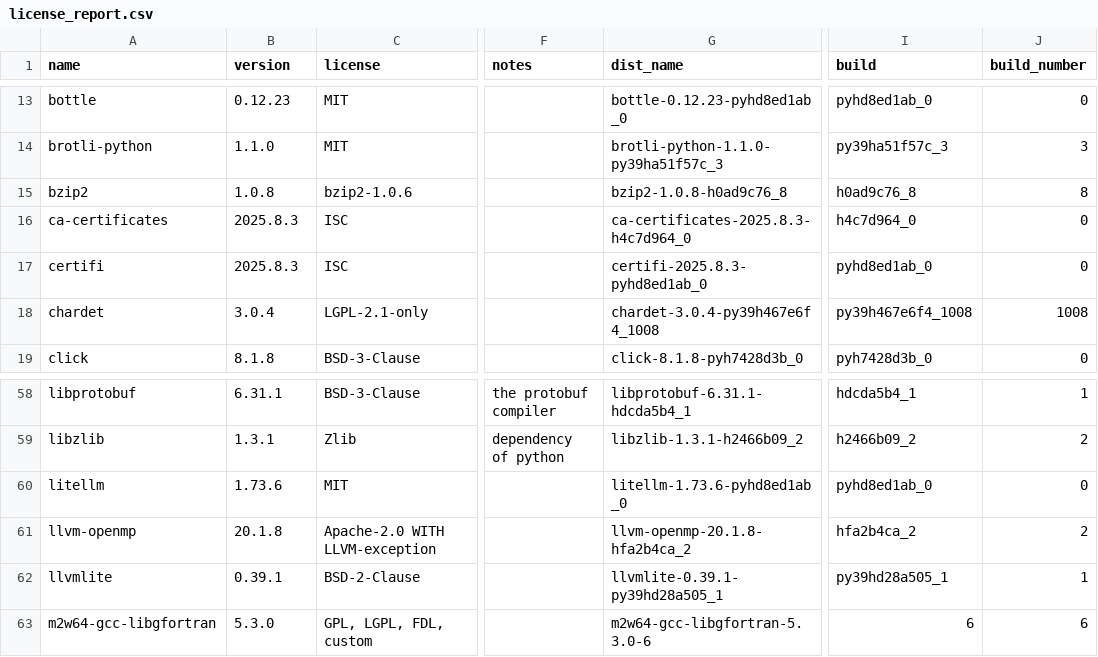
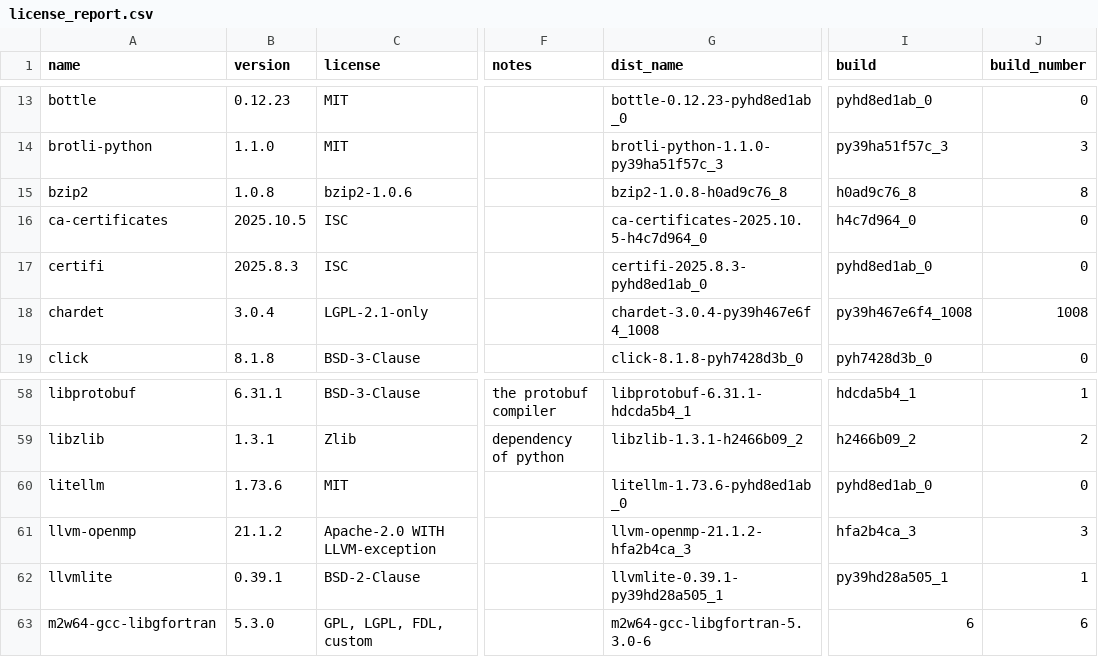
Before and after one commit to splunk/Splunk-python-for-scientific-computing, a CSV file: windows_x86_64/license_report.csv, drawn as a sheet; only a part is shown, gaps mark what is left out; the diff names each change by its address in the sheet, - before the commit and + after, or states it on an @@ line.

```diff
--- a/windows_x86_64/license_report.csv
+++ b/windows_x86_64/license_report.csv
-B16 (version): 2025.8.3
+B16 (version): 2025.10.5
-G16 (dist_name): ca-certificates-2025.8.3-h4c7d964_0
+G16 (dist_name): ca-certificates-2025.10.5-h4c7d964_0
-B61 (version): 20.1.8
+B61 (version): 21.1.2
-G61 (dist_name): llvm-openmp-20.1.8-hfa2b4ca_2
+G61 (dist_name): llvm-openmp-21.1.2-hfa2b4ca_3
-I61 (build): hfa2b4ca_2
+I61 (build): hfa2b4ca_3
-J61 (build_number): 2
+J61 (build_number): 3
```
Also changed, not shown: darwin_x86_64/license_report.csv, linux_x86_64/license_report.csv, 4 other files.
